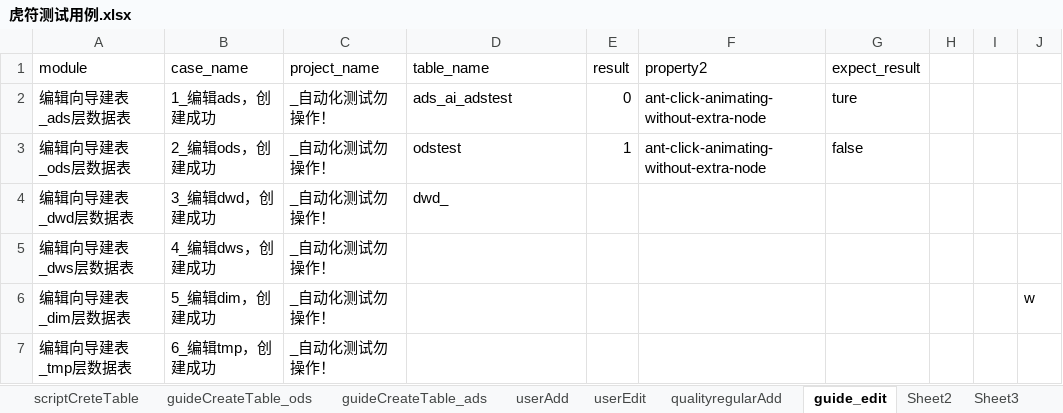
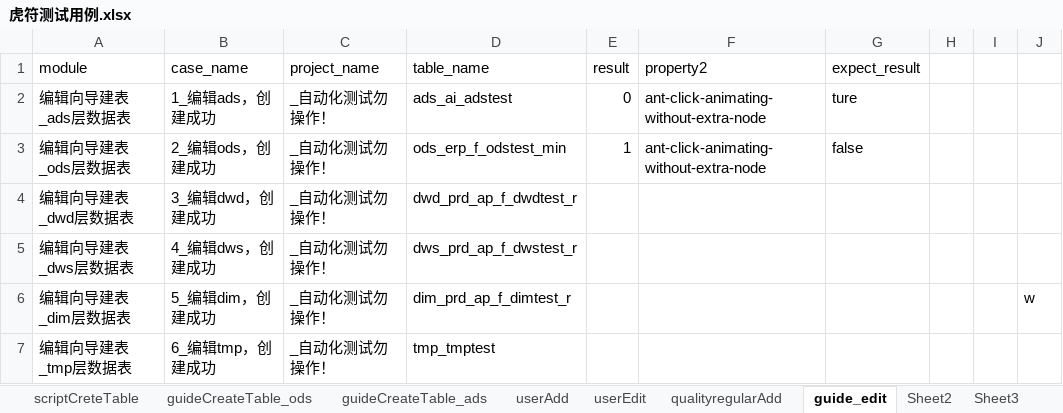
Before and after one commit to wmengchen/hufu_ui, an Excel workbook: database/虎符测试用例.xlsx, sheet guide_edit, drawn as a sheet; values as stored, in another font and other column widths than the file's, no borders; the diff names each change by its address in the sheet, - before the commit and + after, or states it on an @@ line.

```diff
--- a/database/虎符测试用例.xlsx (sheet guide_edit)
+++ b/database/虎符测试用例.xlsx (sheet guide_edit)
-D3 (table_name): odstest
+D3 (table_name): ods_erp_f_odstest_min
-D4 (table_name): dwd_
+D4 (table_name): dwd_prd_ap_f_dwdtest_r
-D5 (table_name): (empty)
+D5 (table_name): dws_prd_ap_f_dwstest_r
-D6 (table_name): (empty)
+D6 (table_name): dim_prd_ap_f_dimtest_r
-D7 (table_name): (empty)
+D7 (table_name): tmp_tmptest
```
Also changed, not shown: other sheet tabs, 3 other files.
